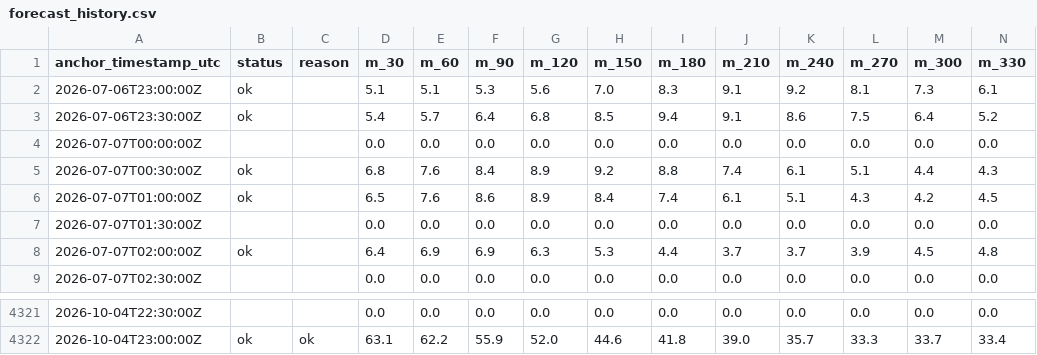
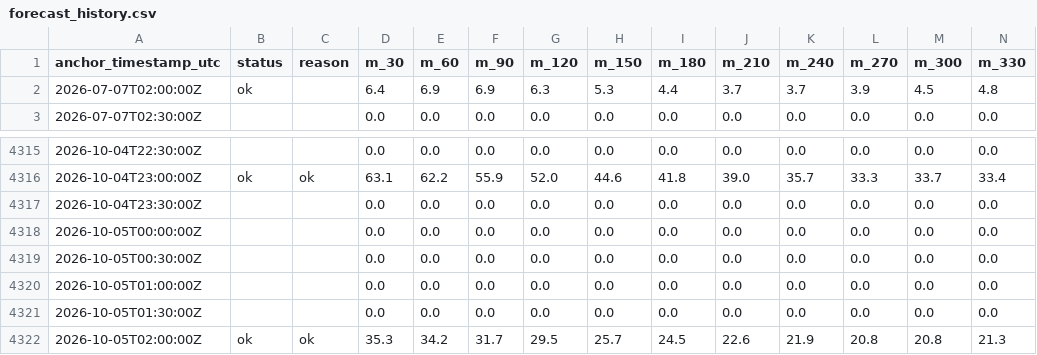
Before and after one commit to eunsu-park/ap-prediction, a CSV file: site/data/forecast_history.csv, drawn as a sheet; only a part is shown, gaps mark what is left out; removed rows and columns are numbered as before the commit, all else as after; rows hold the shown columns only; the diff names each change by its address in the sheet, - before the commit and + after, or states it on an @@ line.

```diff
--- a/site/data/forecast_history.csv
+++ b/site/data/forecast_history.csv
-row 2: 2026-07-06T23:00:00Z | ok |  | 5.1 | 5.1 | 5.3 | 5.6 | 7.0 | 8.3 | 9.1 | 9.2 | 8.1 | 7.3 | 6.1
-row 3: 2026-07-06T23:30:00Z | ok |  | 5.4 | 5.7 | 6.4 | 6.8 | 8.5 | 9.4 | 9.1 | 8.6 | 7.5 | 6.4 | 5.2
-row 4: 2026-07-07T00:00:00Z |  |  | 0.0 | 0.0 | 0.0 | 0.0 | 0.0 | 0.0 | 0.0 | 0.0 | 0.0 | 0.0 | 0.0
-row 5: 2026-07-07T00:30:00Z | ok |  | 6.8 | 7.6 | 8.4 | 8.9 | 9.2 | 8.8 | 7.4 | 6.1 | 5.1 | 4.4 | 4.3
-row 6: 2026-07-07T01:00:00Z | ok |  | 6.5 | 7.6 | 8.6 | 8.9 | 8.4 | 7.4 | 6.1 | 5.1 | 4.3 | 4.2 | 4.5
-row 7: 2026-07-07T01:30:00Z |  |  | 0.0 | 0.0 | 0.0 | 0.0 | 0.0 | 0.0 | 0.0 | 0.0 | 0.0 | 0.0 | 0.0
+row 4317: 2026-10-04T23:30:00Z |  |  | 0.0 | 0.0 | 0.0 | 0.0 | 0.0 | 0.0 | 0.0 | 0.0 | 0.0 | 0.0 | 0.0
+row 4318: 2026-10-05T00:00:00Z |  |  | 0.0 | 0.0 | 0.0 | 0.0 | 0.0 | 0.0 | 0.0 | 0.0 | 0.0 | 0.0 | 0.0
+row 4319: 2026-10-05T00:30:00Z |  |  | 0.0 | 0.0 | 0.0 | 0.0 | 0.0 | 0.0 | 0.0 | 0.0 | 0.0 | 0.0 | 0.0
+row 4320: 2026-10-05T01:00:00Z |  |  | 0.0 | 0.0 | 0.0 | 0.0 | 0.0 | 0.0 | 0.0 | 0.0 | 0.0 | 0.0 | 0.0
+row 4321: 2026-10-05T01:30:00Z |  |  | 0.0 | 0.0 | 0.0 | 0.0 | 0.0 | 0.0 | 0.0 | 0.0 | 0.0 | 0.0 | 0.0
+row 4322: 2026-10-05T02:00:00Z | ok | ok | 35.3 | 34.2 | 31.7 | 29.5 | 25.7 | 24.5 | 22.6 | 21.9 | 20.8 | 20.8 | 21.3
```
Also changed, not shown: 3 other files.
